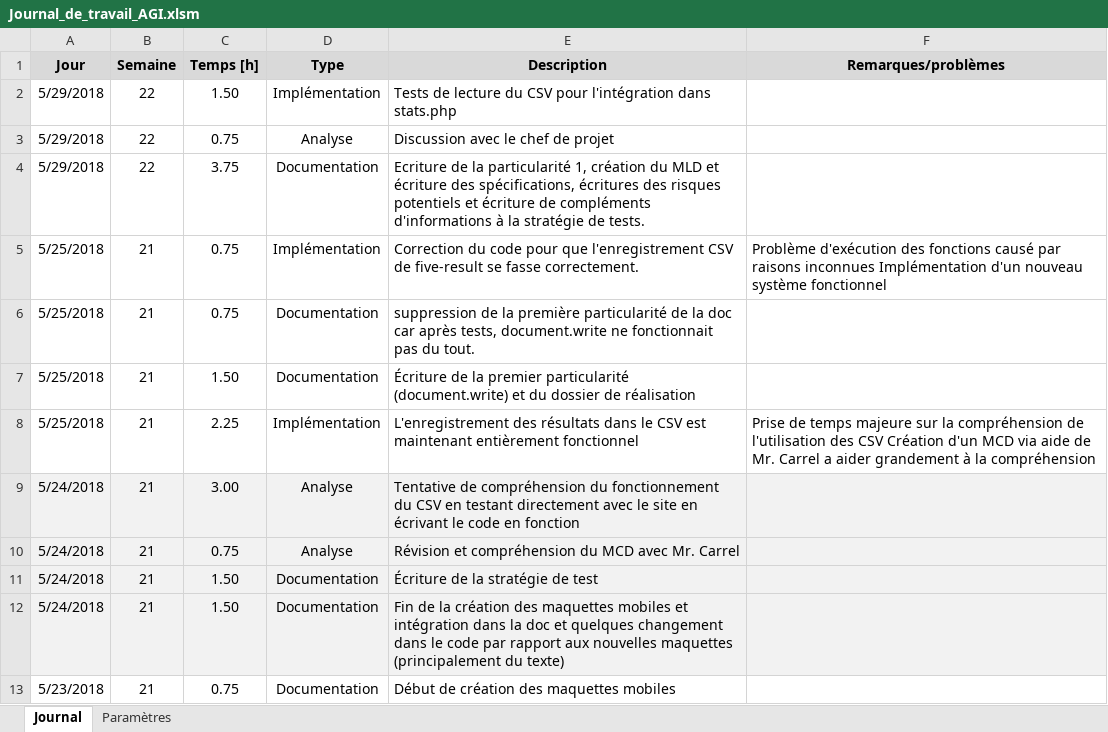
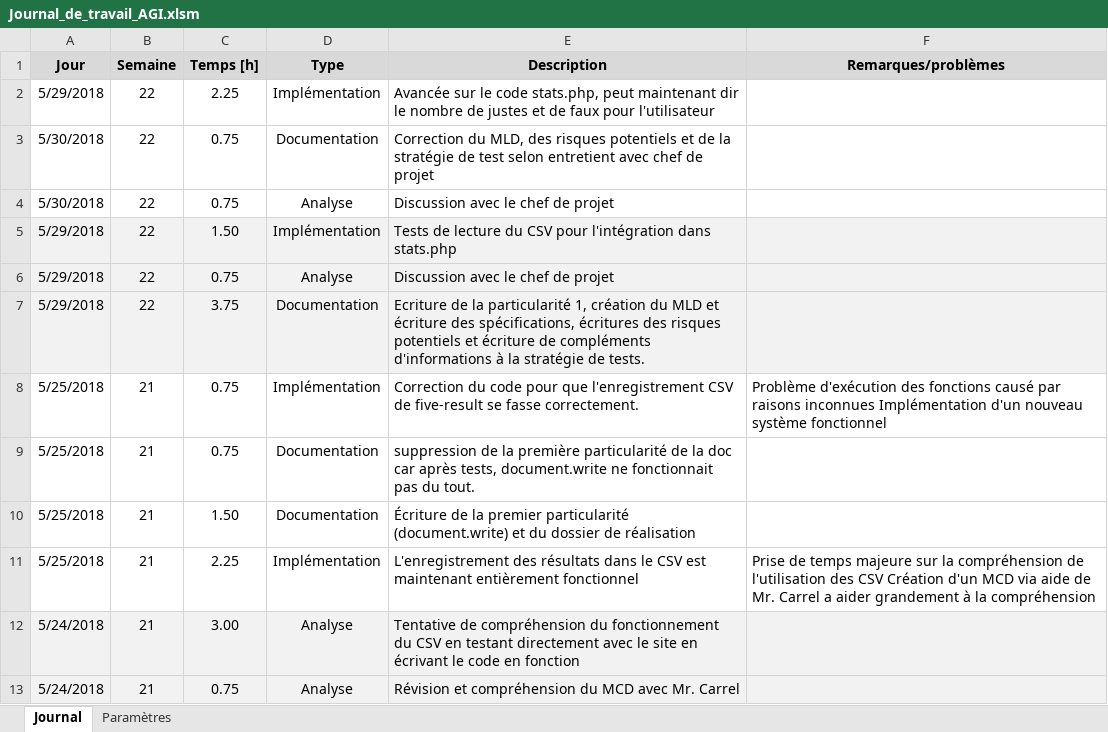
Before and after one commit to Daxank/TPI, an Excel workbook: documentation/Documents de travail/Journal_de_travail_AGI.xlsm, sheet Journal, drawn as a sheet; only a part is shown; the shorter side is filled out with more unchanged rows; values as stored, in another font and other column widths than the file's, no borders; charts and pictures not drawn; addresses are those after the commit; the diff names each change by its address in the sheet, - before the commit and + after, or states it on an @@ line.

Commit message:
avancée stats et doc

```diff
--- a/documentation/Documents de travail/Journal_de_travail_AGI.xlsm (sheet Journal)
+++ b/documentation/Documents de travail/Journal_de_travail_AGI.xlsm (sheet Journal)
+row 2: 5/29/2018 | 22 | 2.25 | Implémentation | Avancée sur le code stats.php, peut maintenant dir le nombre de justes et de faux pour l'utilisateur
+row 3: 5/30/2018 | 22 | 0.75 | Documentation | Correction du MLD, des risques potentiels et de la stratégie de test selon entretient avec chef de projet
+row 4: 5/30/2018 | 22 | 0.75 | Analyse | Discussion avec le chef de projet
-A5:F7 fill: none
+A5:F7 fill: #F2F2F2
```
Also changed, not shown: 7 other files.
